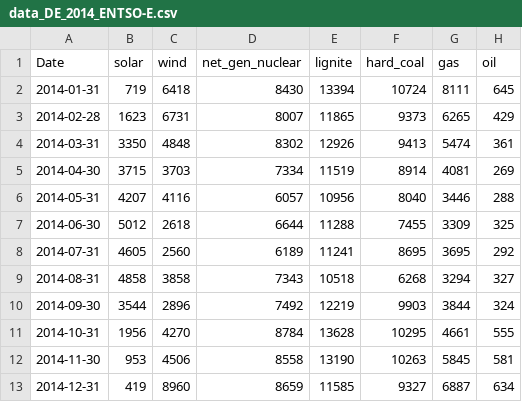
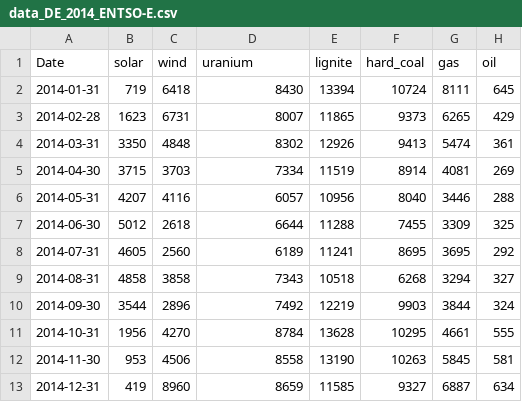
Before and after one commit to oemof/oemof-solph, a CSV file: examples/solph/nodes_from_csv/data_DE_2014_ENTSO-E.csv, drawn as a sheet; only a part is shown; the diff names each change by its address in the sheet, - before the commit and + after, or states it on an @@ line.

```diff
--- a/examples/solph/nodes_from_csv/data_DE_2014_ENTSO-E.csv
+++ b/examples/solph/nodes_from_csv/data_DE_2014_ENTSO-E.csv
-D1: net_gen_nuclear
+D1: uranium
```
Also changed, not shown: examples/solph/nodes_from_csv/status_quo_2014_aggr.csv, 1 other file.
